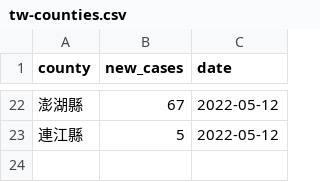
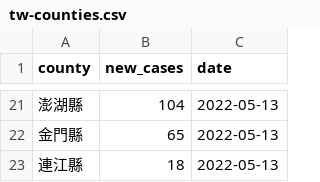
Before and after one commit to tnl-graphics/covid-19-data, a CSV file: live/tw-counties.csv, drawn as a sheet; only a part is shown, gaps mark what is left out; the diff covers the shown part only.

Commit message:
Flat: latest data (2022-05-13T16:08:01.004Z) {   "date": "2022-05-13T16:08:01.004Z",   "files": [     {       "name": "tw-counties.csv",       "deltaBytes": 562,       "source": "https://datastore.thenewslens.com/infographic/covid-19-data/tw-counties.csv"     },     {       "name": "live/tw-counties.csv",       "deltaBytes": 1,       "source": "https://datastore.thenewslens.com/infographic/covid-19-data/live/tw-counties.csv"     },     {       "name": "live/tw.csv",       "deltaBytes": 1,       "source": "https://datastore.thenewslens.com/infographic/covid-19-data/live/tw.csv"     },     {       "name": "rolling-averages/tw-counties.csv",       "deltaBytes": 1378,       "source": "https://datastore.thenewslens.com/infographic/covid-19-data/rolling-averages/tw-counties.csv"     }   ] }

```diff
--- a/live/tw-counties.csv
+++ b/live/tw-counties.csv
@@ -22,2 +21,3 @@ county,new_cases,date
-澎湖縣,67,2022-05-12
-連江縣,5,2022-05-12
+澎湖縣,104,2022-05-13
+金門縣,65,2022-05-13
+連江縣,18,2022-05-13
```
Also changed, not shown: 4 added rows, 5 removed rows and 30 edited cells elsewhere in this file, rolling-averages/tw-counties.csv, tw-counties.csv, 1 other file.
